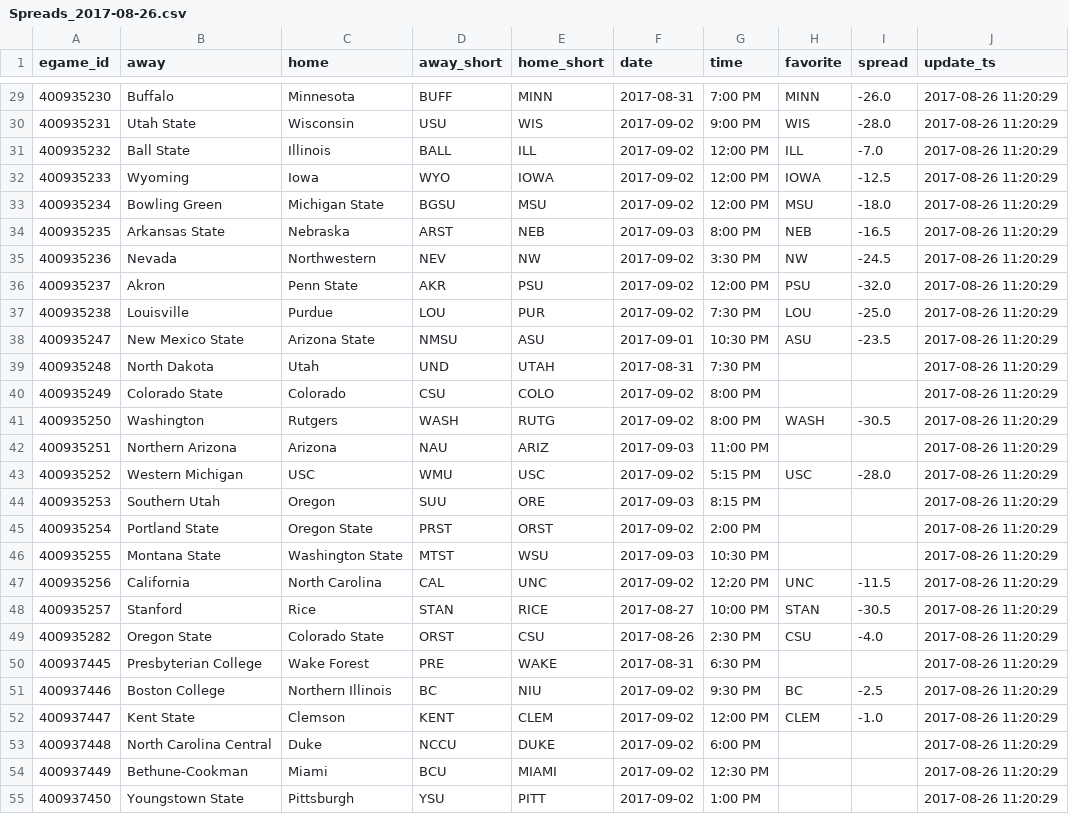
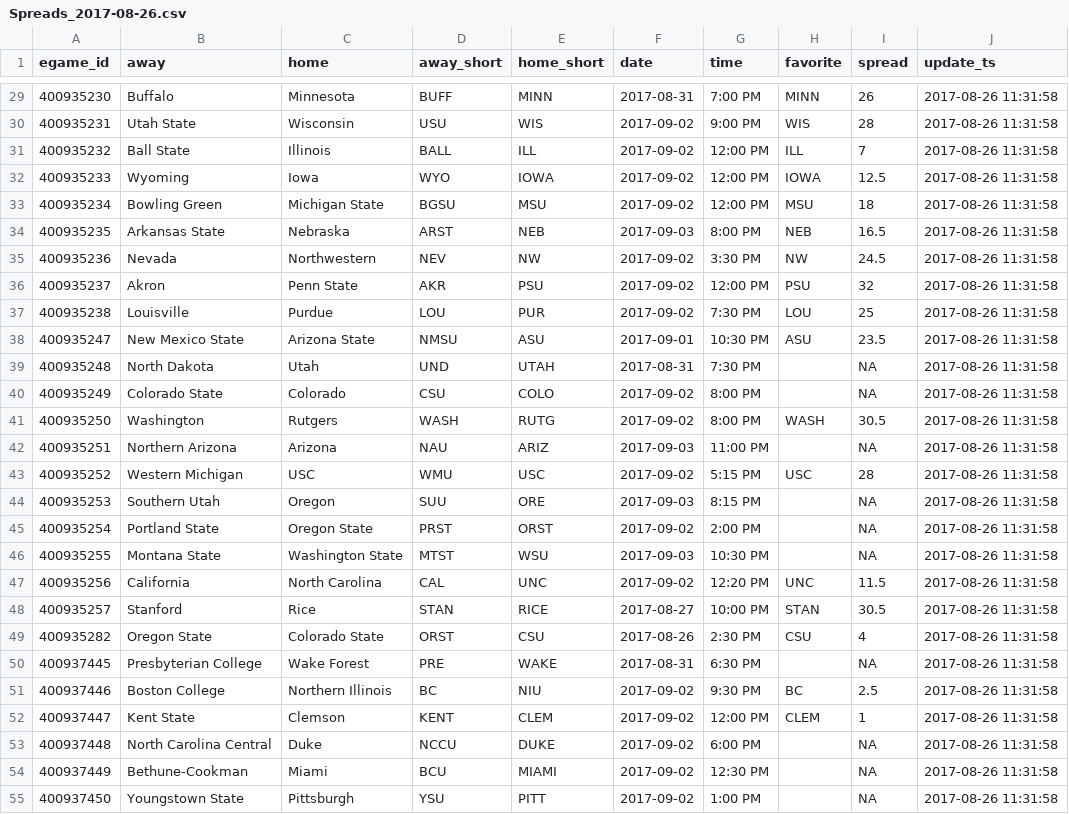
Before and after one commit to timhealz/SIF_scrape, a CSV file: output/Week 1, 2017/Spreads_2017-08-26.csv, drawn as a sheet; only a part is shown, gaps mark what is left out; the diff covers the shown part only.

```diff
--- a/output/Week 1, 2017/Spreads_2017-08-26.csv
+++ b/output/Week 1, 2017/Spreads_2017-08-26.csv
@@ -29,27 +29,27 @@
-400935230,"Buffalo","Minnesota","BUFF","MINN","2017-08-31","7:00 PM ","MINN","-26.0",2017-08-26 11:20:29
-400935231,"Utah State","Wisconsin","USU","WIS","2017-09-02","9:00 PM ","WIS","-28.0",2017-08-26 11:20:29
-400935232,"Ball State","Illinois","BALL","ILL","2017-09-02","12:00 PM ","ILL","-7.0",2017-08-26 11:20:29
-400935233,"Wyoming","Iowa","WYO","IOWA","2017-09-02","12:00 PM ","IOWA","-12.5",2017-08-26 11:20:29
-400935234,"Bowling Green","Michigan State","BGSU","MSU","2017-09-02","12:00 PM ","MSU","-18.0",2017-08-26 11:20:29
-400935235,"Arkansas State","Nebraska","ARST","NEB","2017-09-03","8:00 PM ","NEB","-16.5",2017-08-26 11:20:29
-400935236,"Nevada","Northwestern","NEV","NW","2017-09-02","3:30 PM ","NW","-24.5",2017-08-26 11:20:29
-400935237,"Akron","Penn State","AKR","PSU","2017-09-02","12:00 PM ","PSU","-32.0",2017-08-26 11:20:29
-400935238,"Louisville","Purdue","LOU","PUR","2017-09-02","7:30 PM ","LOU","-25.0",2017-08-26 11:20:29
-400935247,"New Mexico State","Arizona State","NMSU","ASU","2017-09-01","10:30 PM ","ASU","-23.5",2017-08-26 11:20:29
-400935248,"North Dakota","Utah","UND","UTAH","2017-08-31","7:30 PM ","","",2017-08-26 11:20:29
-400935249,"Colorado State","Colorado","CSU","COLO","2017-09-02","8:00 PM ","","",2017-08-26 11:20:29
-400935250,"Washington","Rutgers","WASH","RUTG","2017-09-02","8:00 PM ","WASH","-30.5",2017-08-26 11:20:29
-400935251,"Northern Arizona","Arizona","NAU","ARIZ","2017-09-03","11:00 PM ","","",2017-08-26 11:20:29
-400935252,"Western Michigan","USC","WMU","USC","2017-09-02","5:15 PM ","USC","-28.0",2017-08-26 11:20:29
-400935253,"Southern Utah","Oregon","SUU","ORE","2017-09-03","8:15 PM ","","",2017-08-26 11:20:29
-400935254,"Portland State","Oregon State","PRST","ORST","2017-09-02","2:00 PM ","","",2017-08-26 11:20:29
-400935255,"Montana State","Washington State","MTST","WSU","2017-09-03","10:30 PM ","","",2017-08-26 11:20:29
-400935256,"California","North Carolina","CAL","UNC","2017-09-02","12:20 PM ","UNC","-11.5",2017-08-26 11:20:29
-400935257,"Stanford","Rice","STAN","RICE","2017-08-27","10:00 PM ","STAN","-30.5",2017-08-26 11:20:29
-400935282,"Oregon State","Colorado State","ORST","CSU","2017-08-26","2:30 PM ","CSU","-4.0",2017-08-26 11:20:29
-400937445,"Presbyterian College","Wake Forest","PRE","WAKE","2017-08-31","6:30 PM ","","",2017-08-26 11:20:29
-400937446,"Boston College","Northern Illinois","BC","NIU","2017-09-02","9:30 PM ","BC","-2.5",2017-08-26 11:20:29
-400937447,"Kent State","Clemson","KENT","CLEM","2017-09-02","12:00 PM ","CLEM","-1.0",2017-08-26 11:20:29
-400937448,"North Carolina Central","Duke","NCCU","DUKE","2017-09-02","6:00 PM ","","",2017-08-26 11:20:29
-400937449,"Bethune-Cookman","Miami","BCU","MIAMI","2017-09-02","12:30 PM ","","",2017-08-26 11:20:29
-400937450,"Youngstown State","Pittsburgh","YSU","PITT","2017-09-02","1:00 PM ","","",2017-08-26 11:20:29
+400935230,"Buffalo","Minnesota","BUFF","MINN","2017-08-31","7:00 PM ","MINN",26,2017-08-26 11:31:58
+400935231,"Utah State","Wisconsin","USU","WIS","2017-09-02","9:00 PM ","WIS",28,2017-08-26 11:31:58
+400935232,"Ball State","Illinois","BALL","ILL","2017-09-02","12:00 PM ","ILL",7,2017-08-26 11:31:58
+400935233,"Wyoming","Iowa","WYO","IOWA","2017-09-02","12:00 PM ","IOWA",12.5,2017-08-26 11:31:58
+400935234,"Bowling Green","Michigan State","BGSU","MSU","2017-09-02","12:00 PM ","MSU",18,2017-08-26 11:31:58
+400935235,"Arkansas State","Nebraska","ARST","NEB","2017-09-03","8:00 PM ","NEB",16.5,2017-08-26 11:31:58
+400935236,"Nevada","Northwestern","NEV","NW","2017-09-02","3:30 PM ","NW",24.5,2017-08-26 11:31:58
+400935237,"Akron","Penn State","AKR","PSU","2017-09-02","12:00 PM ","PSU",32,2017-08-26 11:31:58
+400935238,"Louisville","Purdue","LOU","PUR","2017-09-02","7:30 PM ","LOU",25,2017-08-26 11:31:58
+400935247,"New Mexico State","Arizona State","NMSU","ASU","2017-09-01","10:30 PM ","ASU",23.5,2017-08-26 11:31:58
+400935248,"North Dakota","Utah","UND","UTAH","2017-08-31","7:30 PM ","",NA,2017-08-26 11:31:58
+400935249,"Colorado State","Colorado","CSU","COLO","2017-09-02","8:00 PM ","",NA,2017-08-26 11:31:58
+400935250,"Washington","Rutgers","WASH","RUTG","2017-09-02","8:00 PM ","WASH",30.5,2017-08-26 11:31:58
+400935251,"Northern Arizona","Arizona","NAU","ARIZ","2017-09-03","11:00 PM ","",NA,2017-08-26 11:31:58
+400935252,"Western Michigan","USC","WMU","USC","2017-09-02","5:15 PM ","USC",28,2017-08-26 11:31:58
+400935253,"Southern Utah","Oregon","SUU","ORE","2017-09-03","8:15 PM ","",NA,2017-08-26 11:31:58
+400935254,"Portland State","Oregon State","PRST","ORST","2017-09-02","2:00 PM ","",NA,2017-08-26 11:31:58
+400935255,"Montana State","Washington State","MTST","WSU","2017-09-03","10:30 PM ","",NA,2017-08-26 11:31:58
+400935256,"California","North Carolina","CAL","UNC","2017-09-02","12:20 PM ","UNC",11.5,2017-08-26 11:31:58
+400935257,"Stanford","Rice","STAN","RICE","2017-08-27","10:00 PM ","STAN",30.5,2017-08-26 11:31:58
+400935282,"Oregon State","Colorado State","ORST","CSU","2017-08-26","2:30 PM ","CSU",4,2017-08-26 11:31:58
+400937445,"Presbyterian College","Wake Forest","PRE","WAKE","2017-08-31","6:30 PM ","",NA,2017-08-26 11:31:58
+400937446,"Boston College","Northern Illinois","BC","NIU","2017-09-02","9:30 PM ","BC",2.5,2017-08-26 11:31:58
+400937447,"Kent State","Clemson","KENT","CLEM","2017-09-02","12:00 PM ","CLEM",1,2017-08-26 11:31:58
+400937448,"North Carolina Central","Duke","NCCU","DUKE","2017-09-02","6:00 PM ","",NA,2017-08-26 11:31:58
+400937449,"Bethune-Cookman","Miami","BCU","MIAMI","2017-09-02","12:30 PM ","",NA,2017-08-26 11:31:58
+400937450,"Youngstown State","Pittsburgh","YSU","PITT","2017-09-02","1:00 PM ","",NA,2017-08-26 11:31:58
```
Also changed, not shown: 130 edited cells elsewhere in this file, 1 other file.
